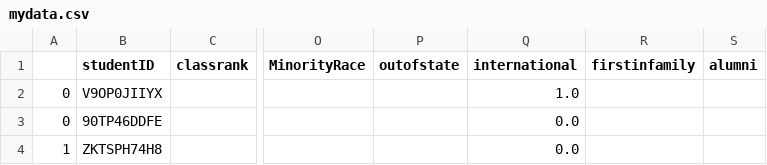
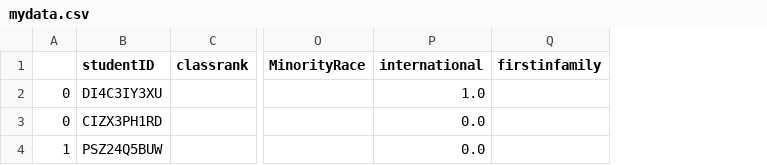
Before and after one commit to wihl/cs109-groupproj-college, a CSV file: mydata.csv, drawn as a sheet; only a part is shown, gaps mark what is left out; the diff names each change by its address in the sheet, - before the commit and + after, or states it on an @@ line.

Commit message:
As Lauren correctly pointed out, outofstate and alumni should be in ApplForm not Student

```diff
--- a/mydata.csv
+++ b/mydata.csv
-column P (outofstate), empty
-column S (alumni), empty
-B2 (studentID): V9OP0JIIYX
+B2 (studentID): DI4C3IY3XU
-B3 (studentID): 90TP46DDFE
+B3 (studentID): CIZX3PH1RD
-B4 (studentID): ZKTSPH74H8
+B4 (studentID): PSZ24Q5BUW
```
Also changed, not shown: 2 other files.
